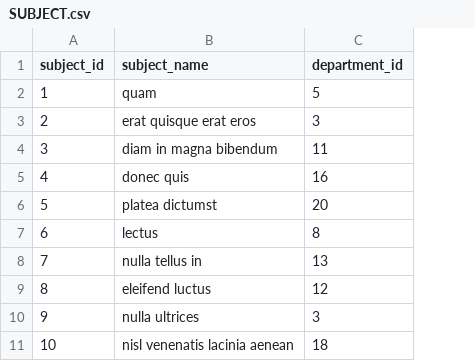
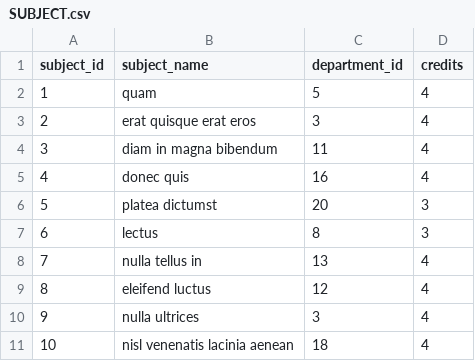
Before and after one commit to jbbenavidesr/advanced_databases, a CSV file: assignments/ER-model-and-proyect1-data/generated_datasets/SUBJECT.csv, drawn as a sheet; only a part is shown; the diff names each change by its address in the sheet, - before the commit and + after, or states it on an @@ line.

```diff
--- a/assignments/ER-model-and-proyect1-data/generated_datasets/SUBJECT.csv
+++ b/assignments/ER-model-and-proyect1-data/generated_datasets/SUBJECT.csv
+column D (credits), rows 2-11: 4 | 4 | 4 | 4 | 3 | 3 | 4 | 4 | 4 | 4
```
Also changed, not shown: 22 other files.
